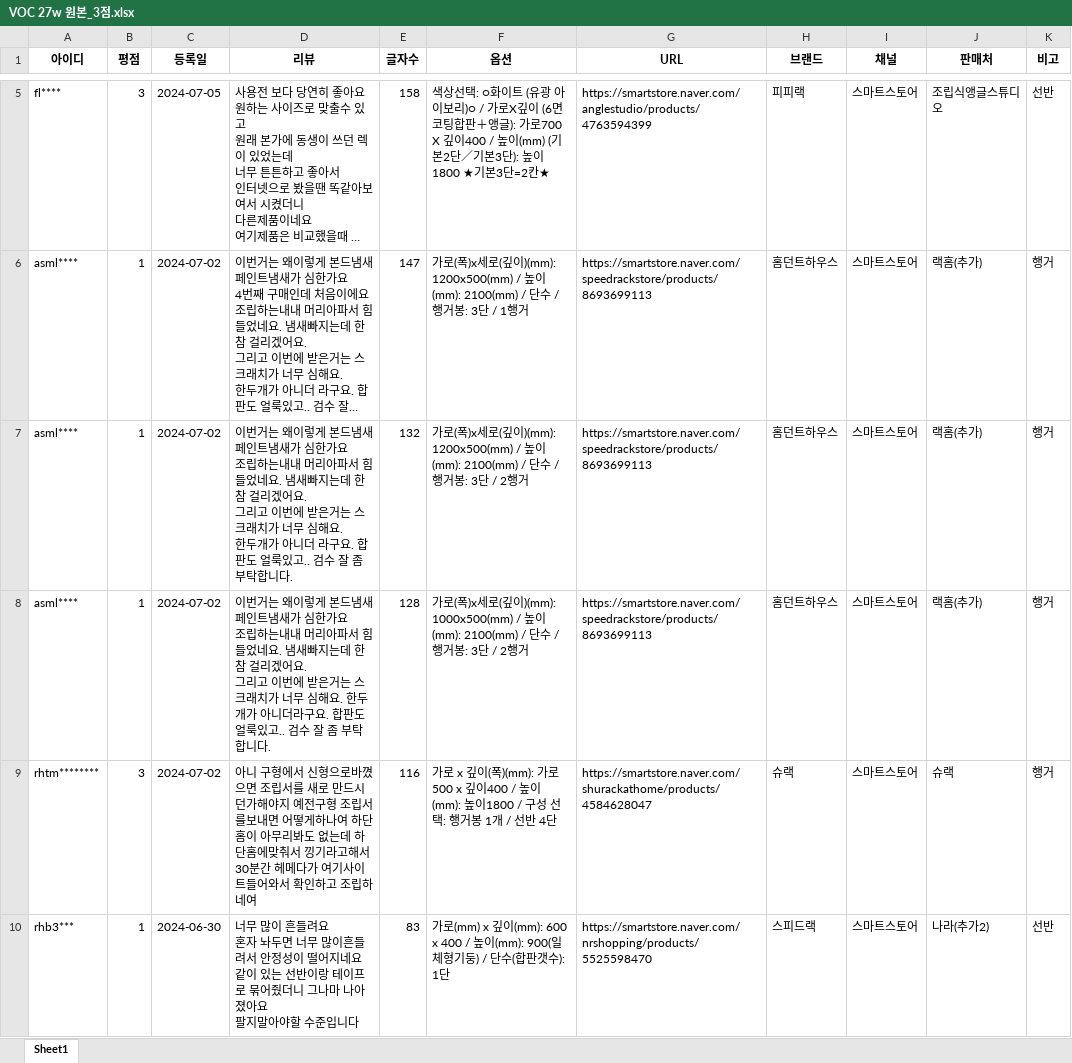
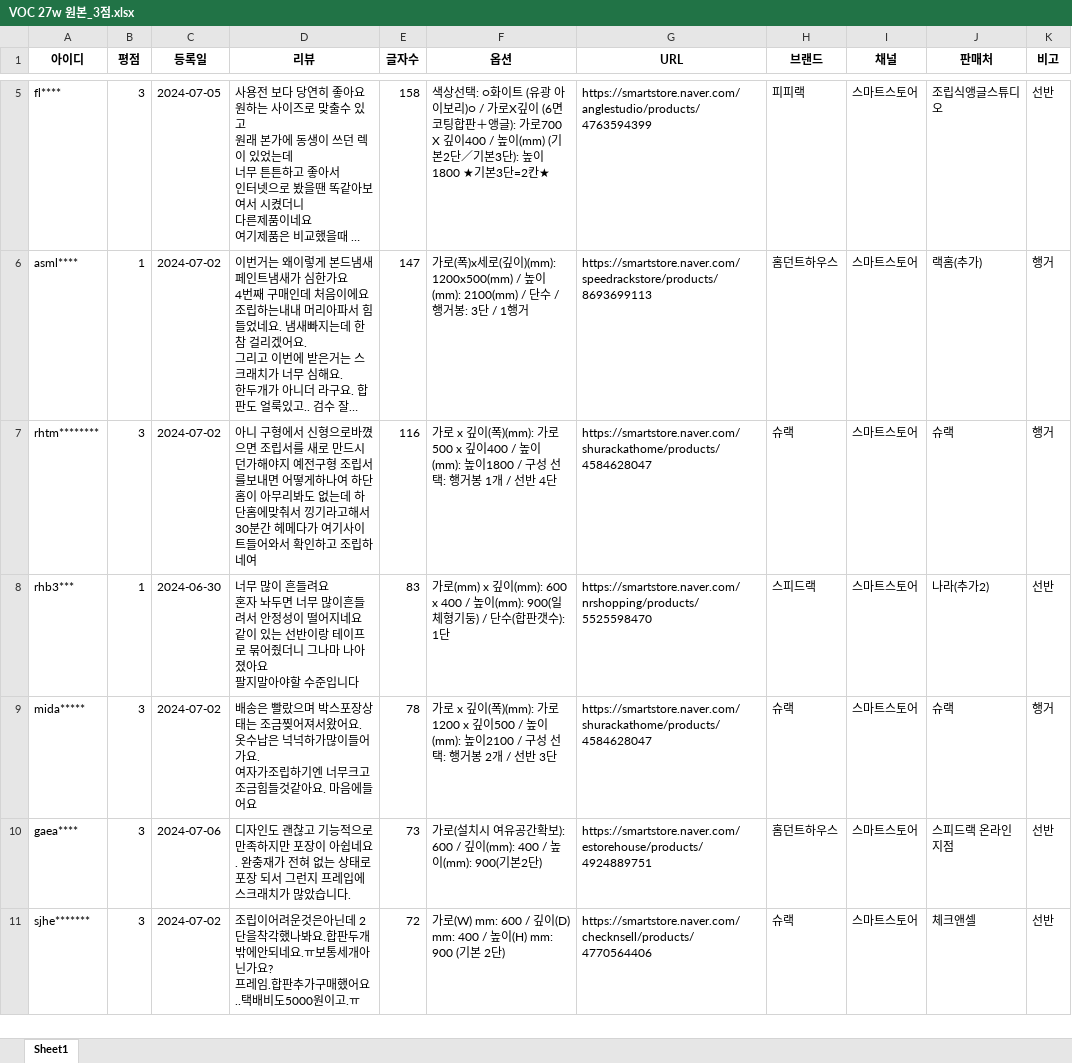
Before and after one commit to speedrack/VOC, an Excel workbook: week/27w/VOC 27w 원본_3점.xlsx, sheet Sheet1, drawn as a sheet; only a part is shown, gaps mark what is left out; the shorter side is filled out with more unchanged rows; long unchanged cells end in …; values as stored, in another font and other column widths than the file's, no borders; ↵ is a line break in a cell; the diff names each change by its address in the sheet, - before the commit and + after, or states it on an @@ line.

```diff
--- a/week/27w/VOC 27w 원본_3점.xlsx (sheet Sheet1)
+++ b/week/27w/VOC 27w 원본_3점.xlsx (sheet Sheet1)
-row 7: asml**** | 1 | 2024-07-02 | 이번거는 왜이렇게 본드냄새 페인트냄새가 심한가요 ↵ 조립하는내내 머리아파서 힘들었네요. 냄새빠지는데 한참 걸리겠어요. ↵ 그리고 이번에 받은거는 스크래치가 너무 심해요. ↵ 한두개가 아니더 라구요. 합판도 얼룩있고.. 검수 잘 좀 부탁합니다. | 132 | 가로(폭)x세로(깊이)(mm): 1200x500(mm) / 높이(mm): 2100(mm) / 단수 / 행거봉: 3단 / 2행거 | https://smartstore.naver.com/speedrackstore/products/8693699113 | 홈던트하우스 | 스마트스토어 | 랙홈(추가) | 행거
-row 8: asml**** | 1 | 2024-07-02 | 이번거는 왜이렇게 본드냄새 페인트냄새가 심한가요 ↵ 조립하는내내 머리아파서 힘들었네요. 냄새빠지는데 한참 걸리겠어요. ↵ 그리고 이번에 받은거는 스크래치가 너무 심해요. 한두개가 아니더라구요. 합판도 얼룩있고.. 검수 잘 좀 부탁합니다. | 128 | 가로(폭)x세로(깊이)(mm): 1000x500(mm) / 높이(mm): 2100(mm) / 단수 / 행거봉: 3단 / 2행거 | https://smartstore.naver.com/speedrackstore/products/8693699113 | 홈던트하우스 | 스마트스토어 | 랙홈(추가) | 행거
```
Also changed, not shown: 1 other file.
